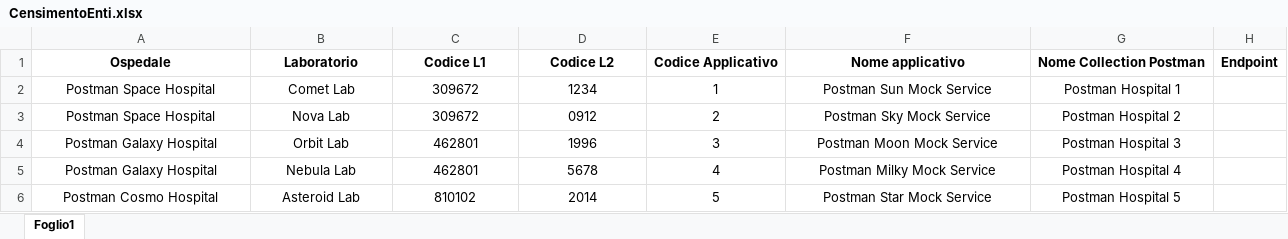
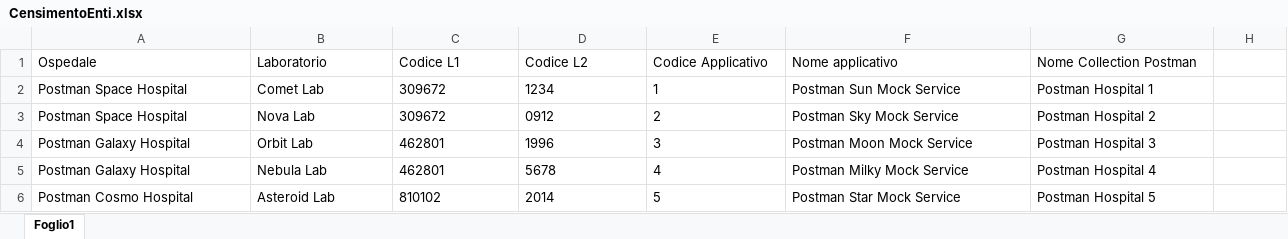
Before and after one commit to pietrodileo/Postman-Hospital-Py, an Excel workbook: CensimentoEnti.xlsx, sheet Foglio1, drawn as a sheet; values as stored, in another font and other column widths than the file's, no borders; the diff names each change by its address in the sheet, - before the commit and + after, or states it on an @@ line.

Commit message:
loop and xlsx data extraction was added

```diff
--- a/CensimentoEnti.xlsx (sheet Foglio1)
+++ b/CensimentoEnti.xlsx (sheet Foglio1)
-A1:G6 alignment: center
+A1:G6 alignment: left
-A1:G1 bold: on
+A1:G1 bold: off
-H1: Endpoint
+H1: (empty)
```
Also changed, not shown: 2 other files.
